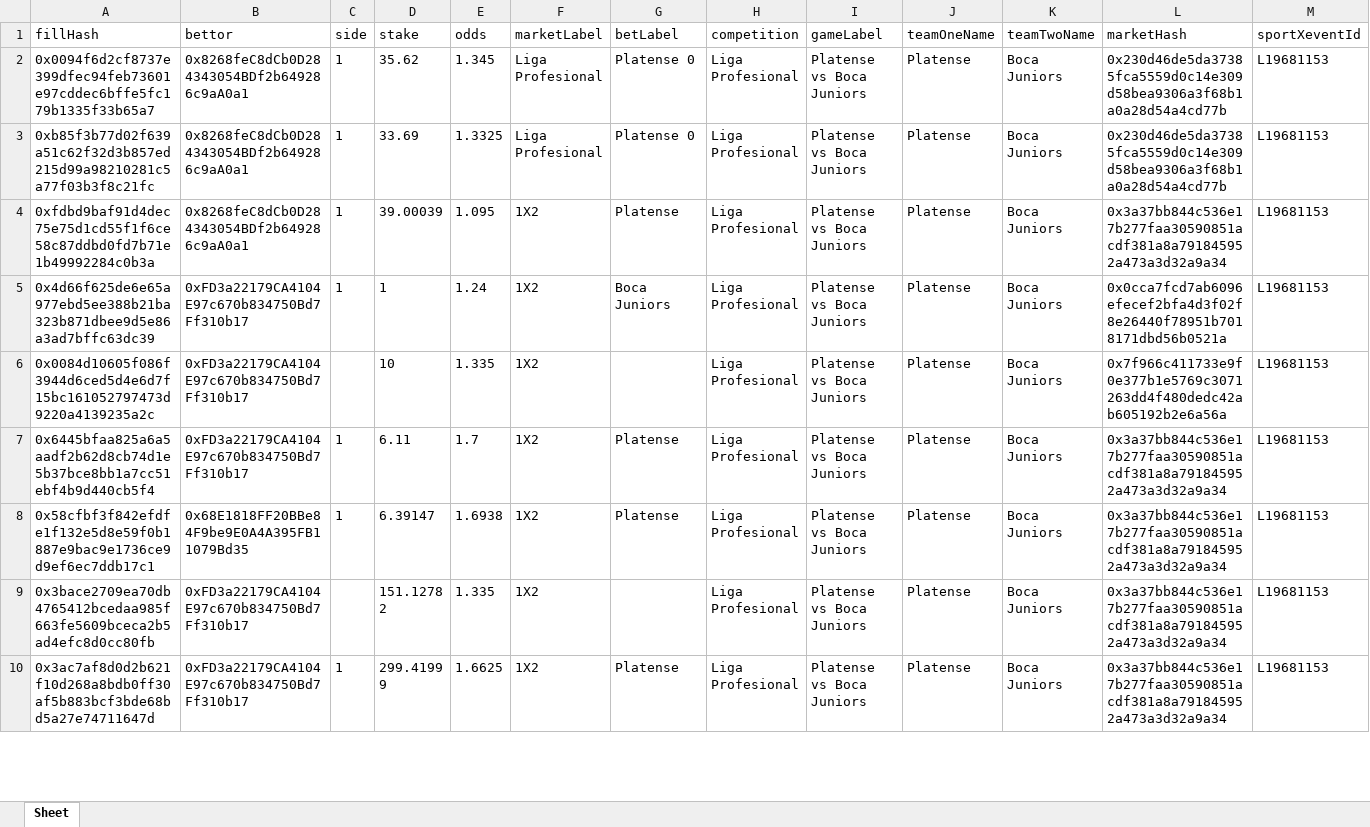
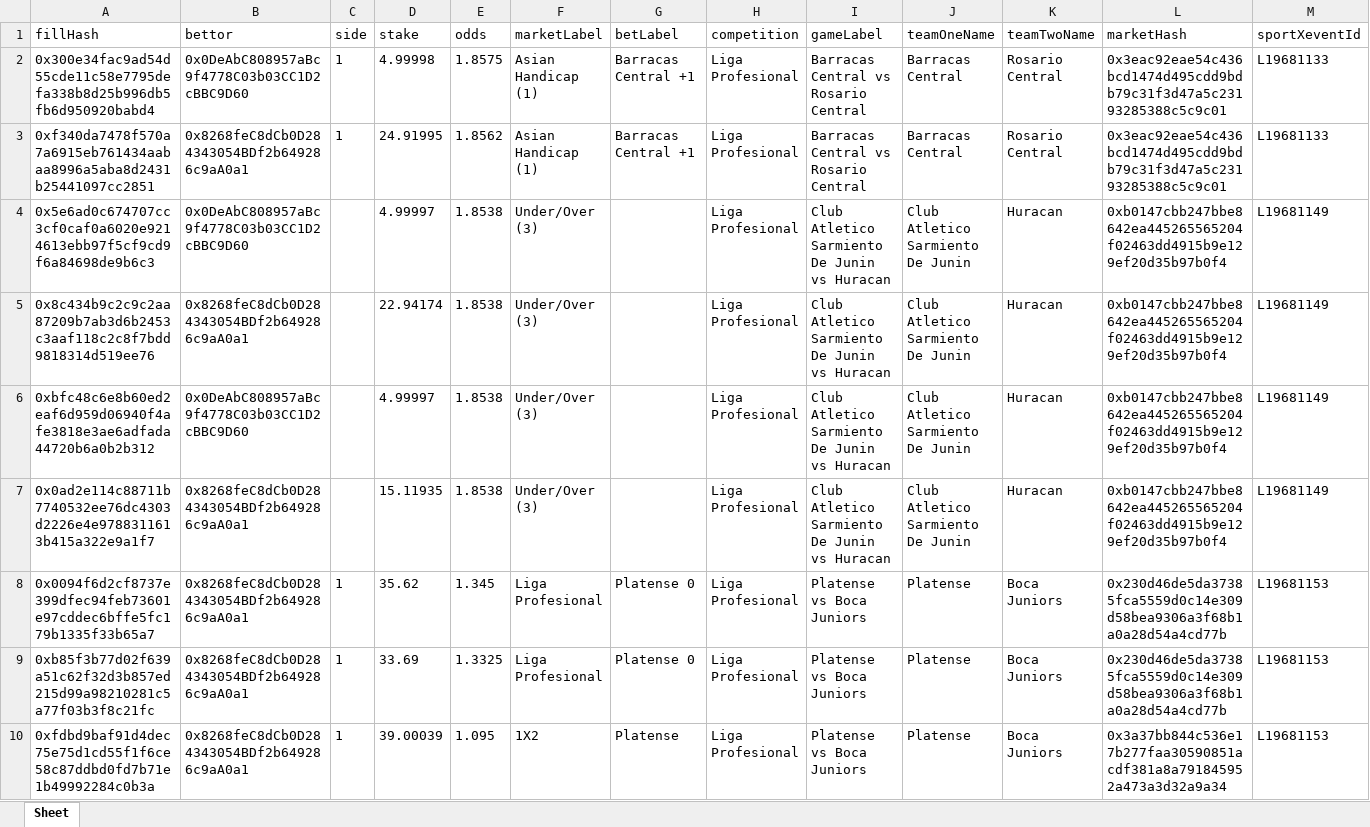
Before and after one commit to aimidas1/transactions_sxbet, an Excel workbook: data/sxbet/ligas/Liga Profesional/trades.xlsx, sheet Sheet, drawn as a sheet; only a part is shown; the shorter side is filled out with more unchanged rows; values as stored, in another font and other column widths than the file's, no borders; rows hold the shown columns only; the diff names each change by its address in the sheet, - before the commit and + after, or states it on an @@ line.

Commit message:
Update soccer trades 2026-08-16 04:03:14 UTC

```diff
--- a/data/sxbet/ligas/Liga Profesional/trades.xlsx (sheet Sheet)
+++ b/data/sxbet/ligas/Liga Profesional/trades.xlsx (sheet Sheet)
+row 2: 0x300e34fac9ad54d55cde11c58e7795defa338b8d25b996db5fb6d950920babd4 | 0x0DeAbC808957aBc9f4778C03b03CC1D2cBBC9D60 | 1 | 4.99998 | 1.8575 | Asian Handicap (1) | Barracas Central +1 | Liga Profesional | Barracas Central vs Rosario Central | Barracas Central | Rosario Central | 0x3eac92eae54c436bcd1474d495cdd9bdb79c31f3d47a5c23193285388c5c9c01 | L19681133
+row 3: 0xf340da7478f570a7a6915eb761434aabaa8996a5aba8d2431b25441097cc2851 | 0x8268feC8dCb0D284343054BDf2b649286c9aA0a1 | 1 | 24.91995 | 1.8562 | Asian Handicap (1) | Barracas Central +1 | Liga Profesional | Barracas Central vs Rosario Central | Barracas Central | Rosario Central | 0x3eac92eae54c436bcd1474d495cdd9bdb79c31f3d47a5c23193285388c5c9c01 | L19681133
+row 4: 0x5e6ad0c674707cc3cf0caf0a6020e9214613ebb97f5cf9cd9f6a84698de9b6c3 | 0x0DeAbC808957aBc9f4778C03b03CC1D2cBBC9D60 |  | 4.99997 | 1.8538 | Under/Over (3) |  | Liga Profesional | Club Atletico Sarmiento De Junin vs Huracan | Club Atletico Sarmiento De Junin | Huracan | 0xb0147cbb247bbe8642ea445265565204f02463dd4915b9e129ef20d35b97b0f4 | L19681149
+row 5: 0x8c434b9c2c9c2aa87209b7ab3d6b2453c3aaf118c2c8f7bdd9818314d519ee76 | 0x8268feC8dCb0D284343054BDf2b649286c9aA0a1 |  | 22.94174 | 1.8538 | Under/Over (3) |  | Liga Profesional | Club Atletico Sarmiento De Junin vs Huracan | Club Atletico Sarmiento De Junin | Huracan | 0xb0147cbb247bbe8642ea445265565204f02463dd4915b9e129ef20d35b97b0f4 | L19681149
+row 6: 0xbfc48c6e8b60ed2eaf6d959d06940f4afe3818e3ae6adfada44720b6a0b2b312 | 0x0DeAbC808957aBc9f4778C03b03CC1D2cBBC9D60 |  | 4.99997 | 1.8538 | Under/Over (3) |  | Liga Profesional | Club Atletico Sarmiento De Junin vs Huracan | Club Atletico Sarmiento De Junin | Huracan | 0xb0147cbb247bbe8642ea445265565204f02463dd4915b9e129ef20d35b97b0f4 | L19681149
+row 7: 0x0ad2e114c88711b7740532ee76dc4303d2226e4e9788311613b415a322e9a1f7 | 0x8268feC8dCb0D284343054BDf2b649286c9aA0a1 |  | 15.11935 | 1.8538 | Under/Over (3) |  | Liga Profesional | Club Atletico Sarmiento De Junin vs Huracan | Club Atletico Sarmiento De Junin | Huracan | 0xb0147cbb247bbe8642ea445265565204f02463dd4915b9e129ef20d35b97b0f4 | L19681149
```
Also changed, not shown: data/sxbet/ligas/Allsvenskan/trades.xlsx, data/sxbet/ligas/Campeonato Brasileiro/trades.xlsx, 35 other files.
